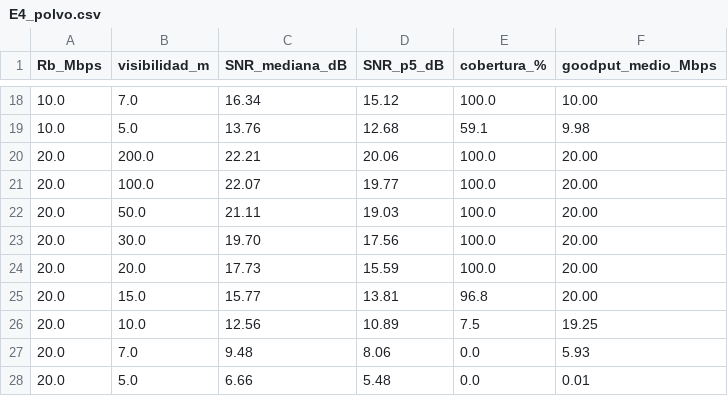
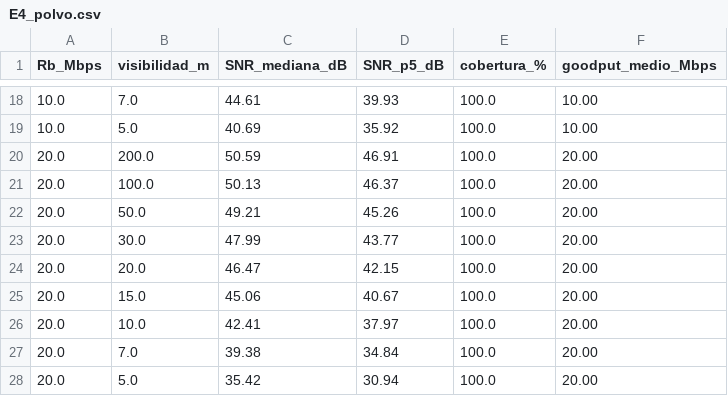
Before and after one commit to Martuko/VLC, a CSV file: resultados/E4_polvo.csv, drawn as a sheet; only a part is shown, gaps mark what is left out; the diff covers the shown part only.

```diff
--- a/resultados/E4_polvo.csv
+++ b/resultados/E4_polvo.csv
@@ -18,11 +18,11 @@
-10.0,7.0,16.34,15.12,100.0,10.00
-10.0,5.0,13.76,12.68,59.1,9.98
-20.0,200.0,22.21,20.06,100.0,20.00
-20.0,100.0,22.07,19.77,100.0,20.00
-20.0,50.0,21.11,19.03,100.0,20.00
-20.0,30.0,19.70,17.56,100.0,20.00
-20.0,20.0,17.73,15.59,100.0,20.00
-20.0,15.0,15.77,13.81,96.8,20.00
-20.0,10.0,12.56,10.89,7.5,19.25
-20.0,7.0,9.48,8.06,0.0,5.93
-20.0,5.0,6.66,5.48,0.0,0.01
+10.0,7.0,44.61,39.93,100.0,10.00
+10.0,5.0,40.69,35.92,100.0,10.00
+20.0,200.0,50.59,46.91,100.0,20.00
+20.0,100.0,50.13,46.37,100.0,20.00
+20.0,50.0,49.21,45.26,100.0,20.00
+20.0,30.0,47.99,43.77,100.0,20.00
+20.0,20.0,46.47,42.15,100.0,20.00
+20.0,15.0,45.06,40.67,100.0,20.00
+20.0,10.0,42.41,37.97,100.0,20.00
+20.0,7.0,39.38,34.84,100.0,20.00
+20.0,5.0,35.42,30.94,100.0,20.00
```
Also changed, not shown: 32 edited cells elsewhere in this file, resultados/E10_ablacion.csv, resultados/E5_suciedad.csv, 36 other files.
